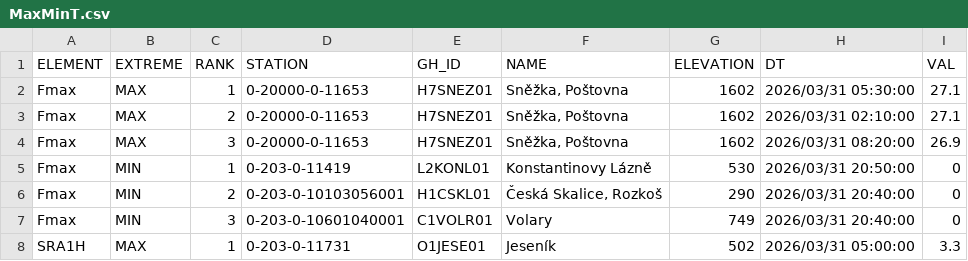
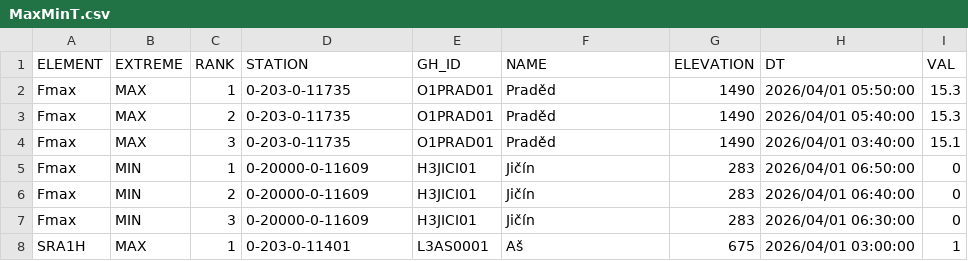
Before and after one commit to RadimTol/OpenData, a CSV file: MaxMinT.csv, drawn as a sheet; only a part is shown; the diff covers the shown part only.

```diff
--- a/MaxMinT.csv
+++ b/MaxMinT.csv
@@ -1,8 +1,8 @@
 "ELEMENT","EXTREME","RANK","STATION","GH_ID","NAME","ELEVATION","DT","VAL"
-"Fmax","MAX",1,"0-20000-0-11653","H7SNEZ01","Sněžka, Poštovna",1602,"2026/03/31 05:30:00",27.1
-"Fmax","MAX",2,"0-20000-0-11653","H7SNEZ01","Sněžka, Poštovna",1602,"2026/03/31 02:10:00",27.1
-"Fmax","MAX",3,"0-20000-0-11653","H7SNEZ01","Sněžka, Poštovna",1602,"2026/03/31 08:20:00",26.9
-"Fmax","MIN",1,"0-203-0-11419","L2KONL01","Konstantinovy Lázně",530,"2026/03/31 20:50:00",0
-"Fmax","MIN",2,"0-203-0-10103056001","H1CSKL01","Česká Skalice, Rozkoš",290,"2026/03/31 20:40:00",0
-"Fmax","MIN",3,"0-203-0-10601040001","C1VOLR01","Volary",749,"2026/03/31 20:40:00",0
-"SRA1H","MAX",1,"0-203-0-11731","O1JESE01","Jeseník",502,"2026/03/31 05:00:00",3.3
+"Fmax","MAX",1,"0-203-0-11735","O1PRAD01","Praděd",1490,"2026/04/01 05:50:00",15.3
+"Fmax","MAX",2,"0-203-0-11735","O1PRAD01","Praděd",1490,"2026/04/01 05:40:00",15.3
+"Fmax","MAX",3,"0-203-0-11735","O1PRAD01","Praděd",1490,"2026/04/01 03:40:00",15.1
+"Fmax","MIN",1,"0-20000-0-11609","H3JICI01","Jičín",283,"2026/04/01 06:50:00",0
+"Fmax","MIN",2,"0-20000-0-11609","H3JICI01","Jičín",283,"2026/04/01 06:40:00",0
+"Fmax","MIN",3,"0-20000-0-11609","H3JICI01","Jičín",283,"2026/04/01 06:30:00",0
+"SRA1H","MAX",1,"0-203-0-11401","L3AS0001","Aš",675,"2026/04/01 03:00:00",1
```
Also changed, not shown: 99 edited cells elsewhere in this file.
